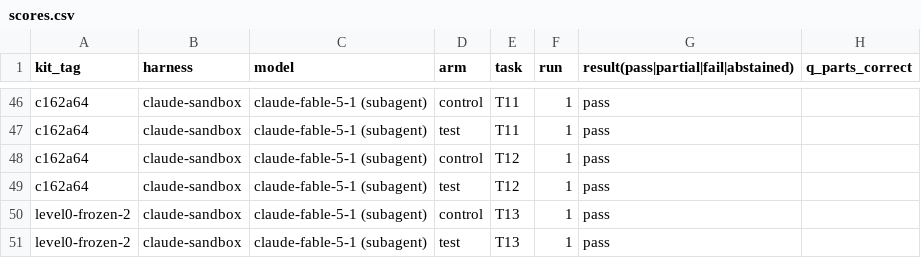
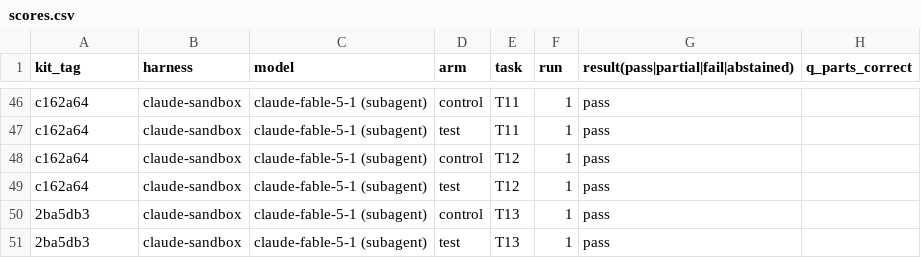
Before and after one commit to JayJiangCT/knowlery, a CSV file: format/experiments/level0/results/claude-sandbox/scores.csv, drawn as a sheet; only a part is shown, gaps mark what is left out; the diff names each change by its address in the sheet, - before the commit and + after, or states it on an @@ line.

```diff
--- a/format/experiments/level0/results/claude-sandbox/scores.csv
+++ b/format/experiments/level0/results/claude-sandbox/scores.csv
-A50:A51 (kit_tag): level0-frozen-2
+A50:A51 (kit_tag): 2ba5db3
```
Also changed, not shown: 5 other files.
